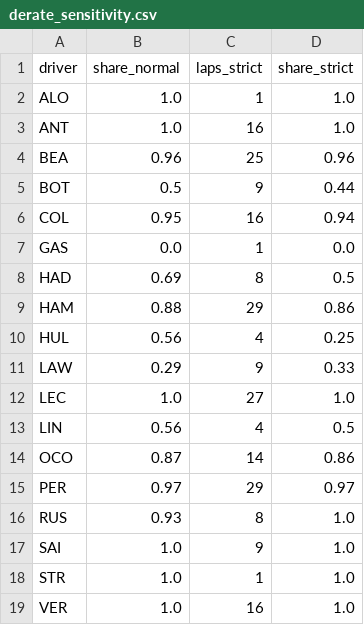
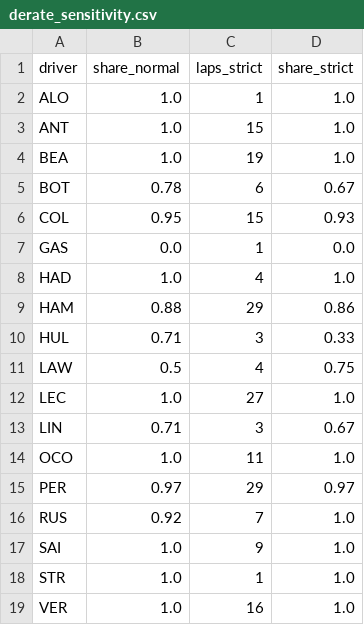
Before and after one commit to Priyanshi507/ers-lens, a CSV file: results/derate_sensitivity.csv, drawn as a sheet.

```diff
--- a/results/derate_sensitivity.csv
+++ b/results/derate_sensitivity.csv
@@ -2,16 +2,16 @@ driver,share_normal,laps_strict,share_strict
 ALO,1.0,1,1.0
-ANT,1.0,16,1.0
-BEA,0.96,25,0.96
-BOT,0.5,9,0.44
-COL,0.95,16,0.94
+ANT,1.0,15,1.0
+BEA,1.0,19,1.0
+BOT,0.78,6,0.67
+COL,0.95,15,0.93
 GAS,0.0,1,0.0
-HAD,0.69,8,0.5
+HAD,1.0,4,1.0
 HAM,0.88,29,0.86
-HUL,0.56,4,0.25
-LAW,0.29,9,0.33
+HUL,0.71,3,0.33
+LAW,0.5,4,0.75
 LEC,1.0,27,1.0
-LIN,0.56,4,0.5
-OCO,0.87,14,0.86
+LIN,0.71,3,0.67
+OCO,1.0,11,1.0
 PER,0.97,29,0.97
-RUS,0.93,8,1.0
+RUS,0.92,7,1.0
 SAI,1.0,9,1.0
```
Also changed, not shown: results/abstract_figure.csv, results/derate_per_lap.csv, 4 other files.
